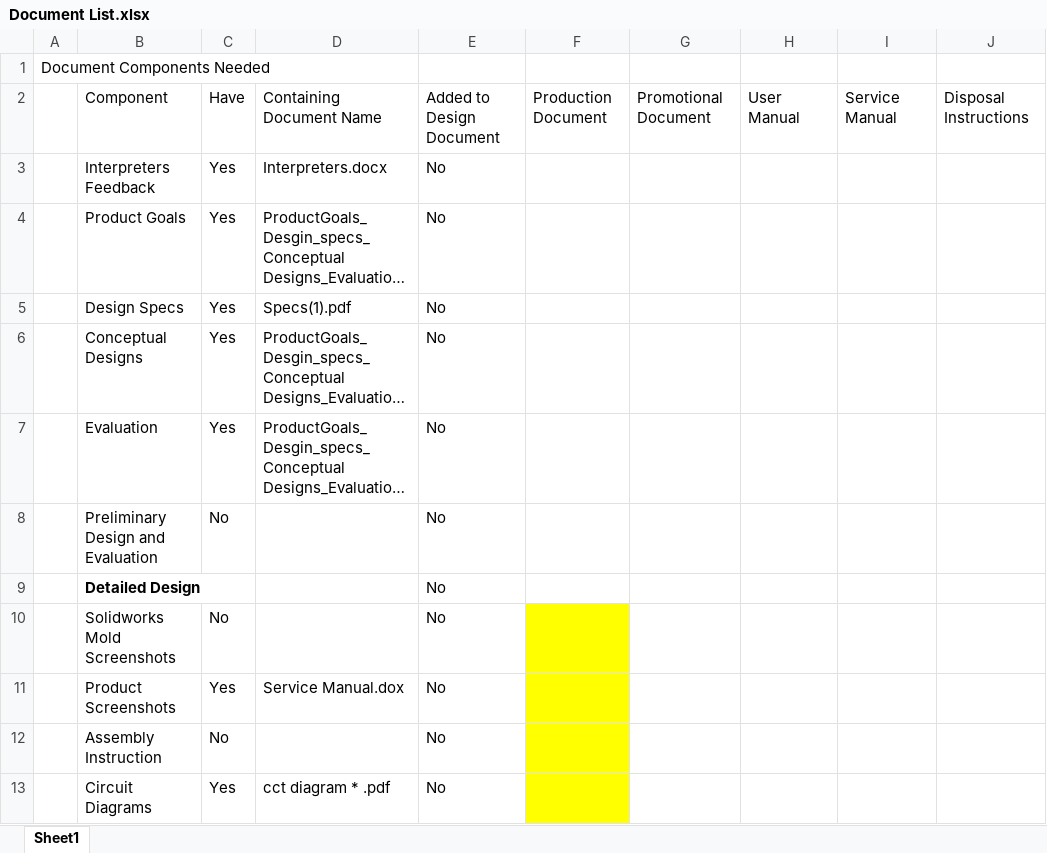
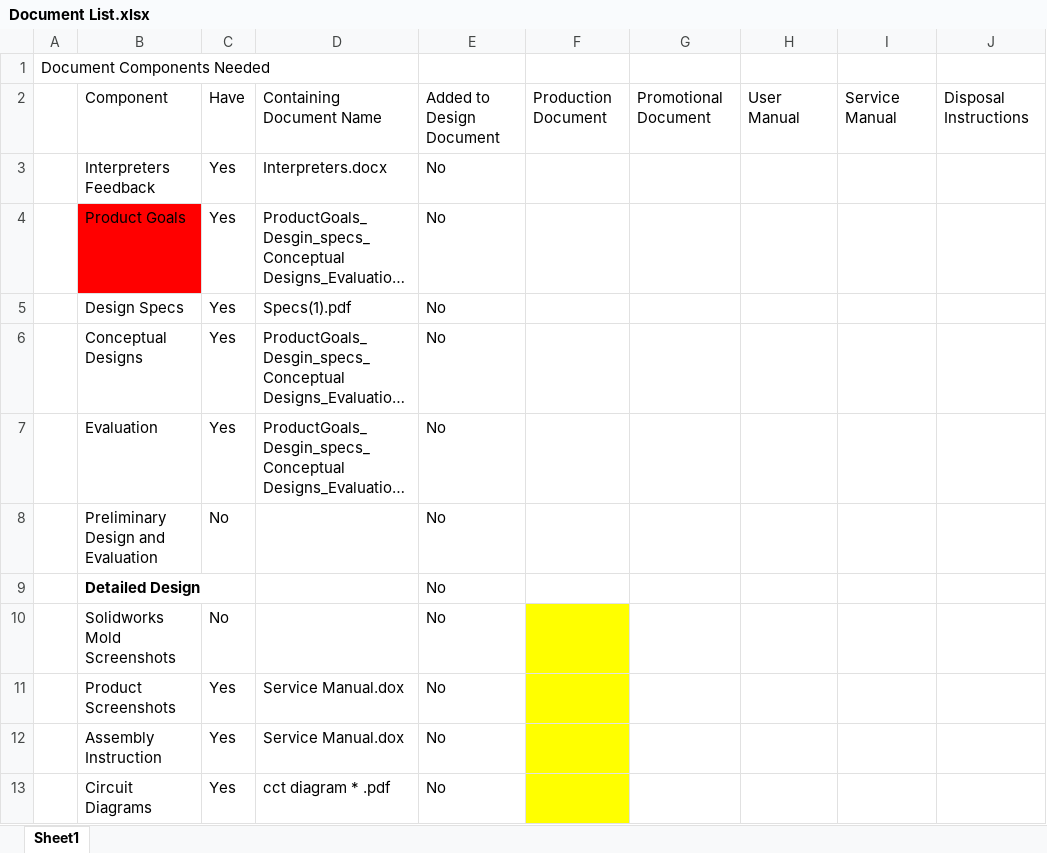
Before and after one commit to Kalana304/CEM_Design_Files, an Excel workbook: Reports/Document List.xlsx, sheet Sheet1, drawn as a sheet; only a part is shown; long unchanged cells end in …; values as stored, in another font and other column widths than the file's, no borders; the diff names each change by its address in the sheet, - before the commit and + after, or states it on an @@ line.

Commit message:
Started work on the FINAL report

```diff
--- a/Reports/Document List.xlsx (sheet Sheet1)
+++ b/Reports/Document List.xlsx (sheet Sheet1)
-B4 fill: none
+B4 fill: #FF0000
-C12: No
+C12: Yes
-D12: (empty)
+D12: Service Manual.dox
```
Also changed, not shown: 5 other files.
